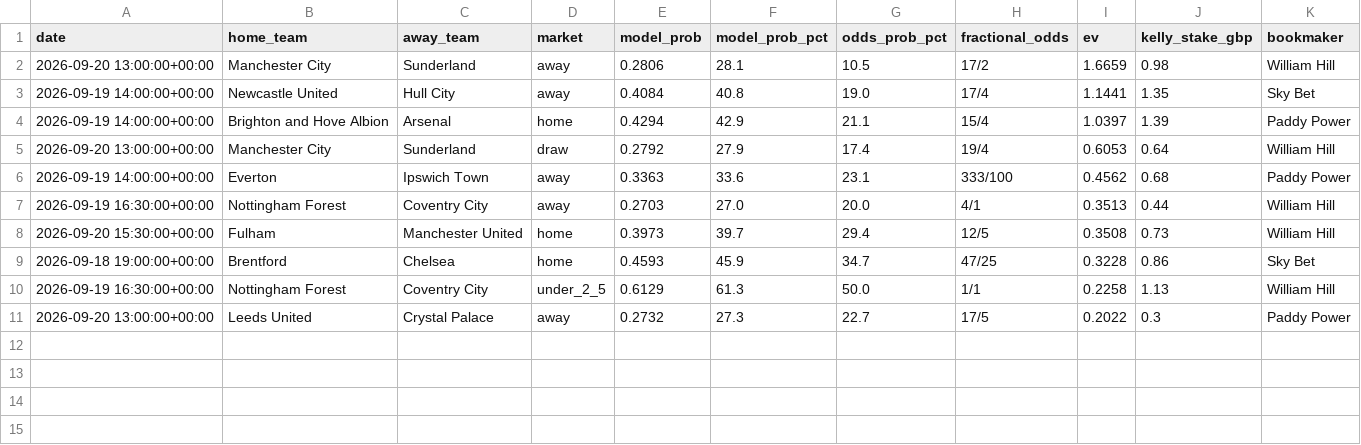
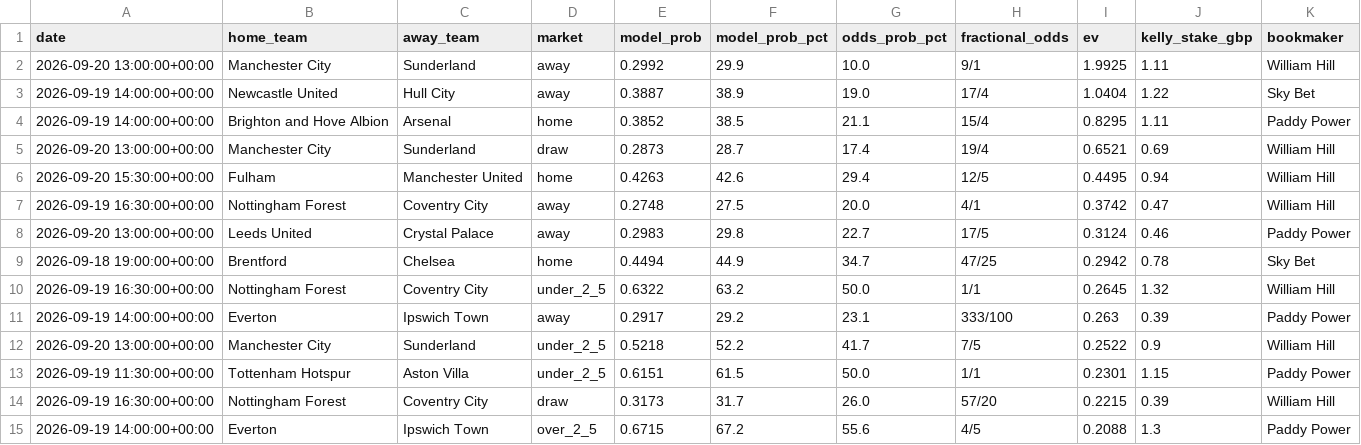
Before and after one commit to samelgar141-netizen/football-value-bot, a CSV file: reports/value_bets_latest.csv, drawn as a sheet.

```diff
--- a/reports/value_bets_latest.csv
+++ b/reports/value_bets_latest.csv
@@ -1,11 +1,15 @@
 date,home_team,away_team,market,model_prob,model_prob_pct,odds_prob_pct,fractional_odds,ev,kelly_stake_gbp,bookmaker
-2026-09-20 13:00:00+00:00,Manchester City,Sunderland,away,0.2806,28.1,10.5,17/2,1.6659,0.98,William Hill
-2026-09-19 14:00:00+00:00,Newcastle United,Hull City,away,0.4084,40.8,19.0,17/4,1.1441,1.35,Sky Bet
-2026-09-19 14:00:00+00:00,Brighton and Hove Albion,Arsenal,home,0.4294,42.9,21.1,15/4,1.0397,1.39,Paddy Power
-2026-09-20 13:00:00+00:00,Manchester City,Sunderland,draw,0.2792,27.9,17.4,19/4,0.6053,0.64,William Hill
-2026-09-19 14:00:00+00:00,Everton,Ipswich Town,away,0.3363,33.6,23.1,333/100,0.4562,0.68,Paddy Power
-2026-09-19 16:30:00+00:00,Nottingham Forest,Coventry City,away,0.2703,27.0,20.0,4/1,0.3513,0.44,William Hill
-2026-09-20 15:30:00+00:00,Fulham,Manchester United,home,0.3973,39.7,29.4,12/5,0.3508,0.73,William Hill
-2026-09-18 19:00:00+00:00,Brentford,Chelsea,home,0.4593,45.9,34.7,47/25,0.3228,0.86,Sky Bet
-2026-09-19 16:30:00+00:00,Nottingham Forest,Coventry City,under_2_5,0.6129,61.3,50.0,1/1,0.2258,1.13,William Hill
-2026-09-20 13:00:00+00:00,Leeds United,Crystal Palace,away,0.2732,27.3,22.7,17/5,0.2022,0.3,Paddy Power
+2026-09-20 13:00:00+00:00,Manchester City,Sunderland,away,0.2992,29.9,10.0,9/1,1.9925,1.11,William Hill
+2026-09-19 14:00:00+00:00,Newcastle United,Hull City,away,0.3887,38.9,19.0,17/4,1.0404,1.22,Sky Bet
+2026-09-19 14:00:00+00:00,Brighton and Hove Albion,Arsenal,home,0.3852,38.5,21.1,15/4,0.8295,1.11,Paddy Power
+2026-09-20 13:00:00+00:00,Manchester City,Sunderland,draw,0.2873,28.7,17.4,19/4,0.6521,0.69,William Hill
+2026-09-20 15:30:00+00:00,Fulham,Manchester United,home,0.4263,42.6,29.4,12/5,0.4495,0.94,William Hill
+2026-09-19 16:30:00+00:00,Nottingham Forest,Coventry City,away,0.2748,27.5,20.0,4/1,0.3742,0.47,William Hill
+2026-09-20 13:00:00+00:00,Leeds United,Crystal Palace,away,0.2983,29.8,22.7,17/5,0.3124,0.46,Paddy Power
+2026-09-18 19:00:00+00:00,Brentford,Chelsea,home,0.4494,44.9,34.7,47/25,0.2942,0.78,Sky Bet
+2026-09-19 16:30:00+00:00,Nottingham Forest,Coventry City,under_2_5,0.6322,63.2,50.0,1/1,0.2645,1.32,William Hill
+2026-09-19 14:00:00+00:00,Everton,Ipswich Town,away,0.2917,29.2,23.1,333/100,0.263,0.39,Paddy Power
+2026-09-20 13:00:00+00:00,Manchester City,Sunderland,under_2_5,0.5218,52.2,41.7,7/5,0.2522,0.9,William Hill
+2026-09-19 11:30:00+00:00,Tottenham Hotspur,Aston Villa,under_2_5,0.6151,61.5,50.0,1/1,0.2301,1.15,Paddy Power
+2026-09-19 16:30:00+00:00,Nottingham Forest,Coventry City,draw,0.3173,31.7,26.0,57/20,0.2215,0.39,William Hill
+2026-09-19 14:00:00+00:00,Everton,Ipswich Town,over_2_5,0.6715,67.2,55.6,4/5,0.2088,1.3,Paddy Power
```
Also changed, not shown: data/processed/team_stats.csv, 1 other file.
